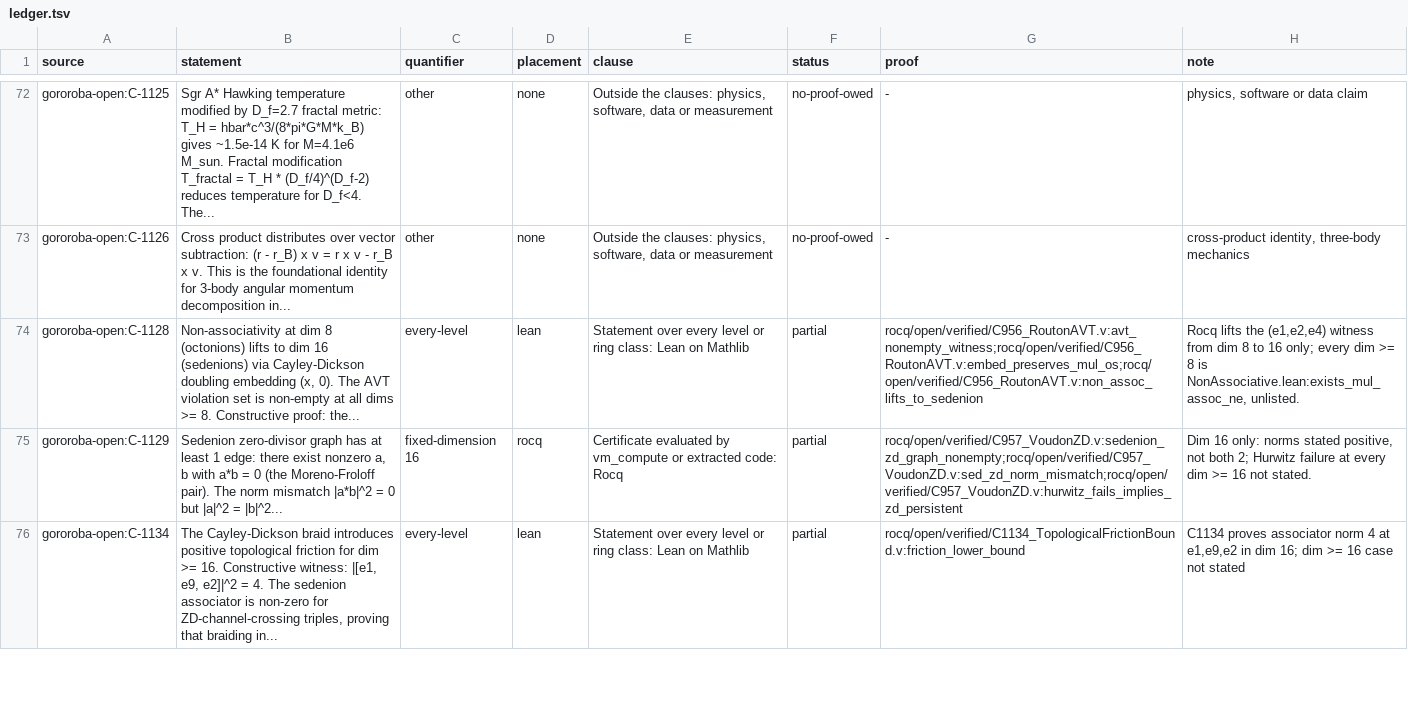
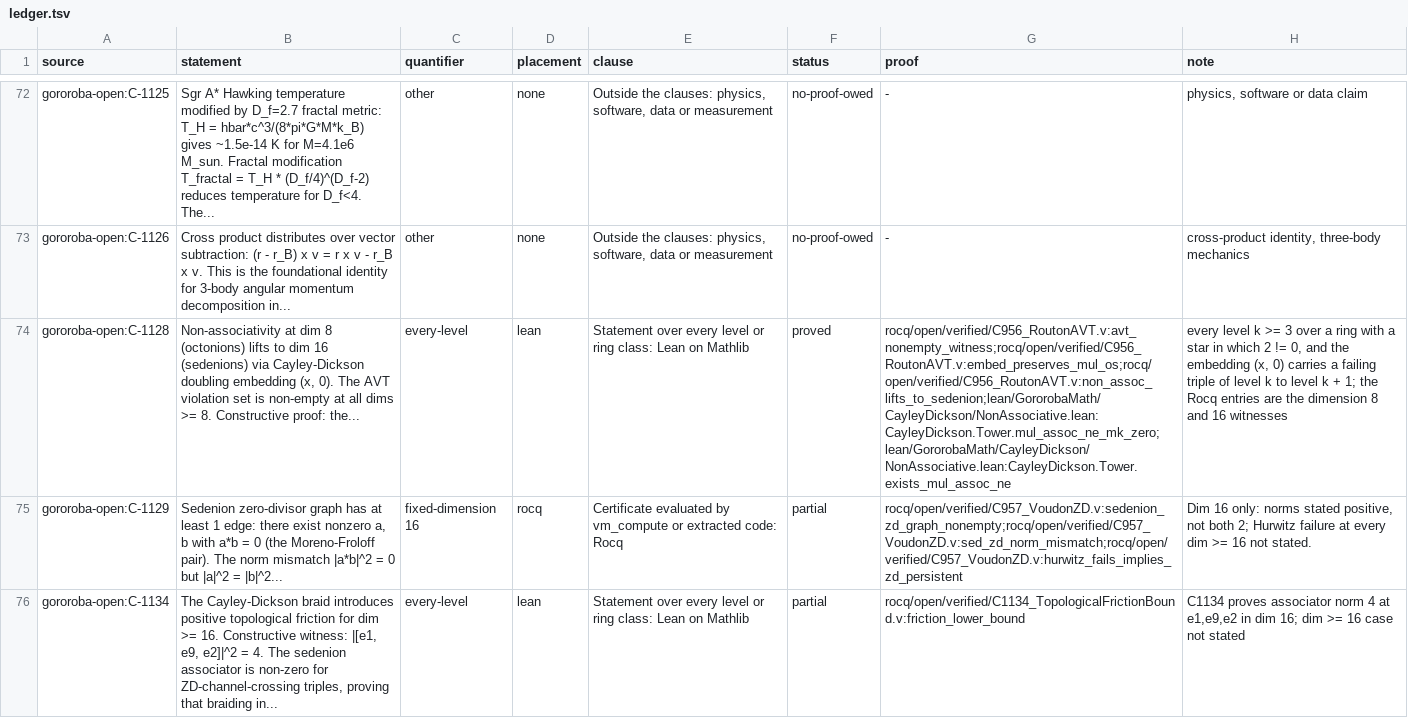
Before and after one commit to Oichkatzelesfrettschen/gororoba-math, a TSV file: ci/claims/ledger.tsv, drawn as a sheet; only a part is shown, gaps mark what is left out; the diff covers the shown part only; the diff names each change by its address in the sheet, - before the commit and + after, or states it on an @@ line.

Commit message:
claims: read the tower theorems of the Lean library against owed and partial rows
Fourteen rows gain Lean proof entries: flexibility, associator reversal, trace-form adjoint, zero divisors at every level, non-associativity lift and the two-term nullity recursion.

```diff
--- a/ci/claims/ledger.tsv
+++ b/ci/claims/ledger.tsv
-F74 (status): partial
+F74 (status): proved
-G74 (proof): rocq/open/verified/C956_RoutonAVT.v:avt_nonempty_witness;rocq/open/verified/C956_RoutonAVT.v:embed_preserves_mul_os;rocq/open/verified/C956_RoutonAVT.v:non_assoc_lifts_to_sedenion
+G74 (proof): rocq/open/verified/C956_RoutonAVT.v:avt_nonempty_witness;rocq/open/verified/C956_RoutonAVT.v:embed_preserves_mul_os;rocq/open/verified/C956_RoutonAVT.v:non_assoc_lifts_to_sedenion;lean/GororobaMath/CayleyDickson/NonAssociative.lean:CayleyDickson.Tower.mul_assoc_ne_mk_zero;lean/GororobaMath/CayleyDickson/NonAssociative.lean:CayleyDickson.Tower.exists_mul_assoc_ne
-H74 (note): Rocq lifts the (e1,e2,e4) witness from dim 8 to 16 only; every dim >= 8 is NonAssociative.lean:exists_mul_assoc_ne, unlisted.
+H74 (note): every level k >= 3 over a ring with a star in which 2 != 0, and the embedding (x, 0) carries a failing triple of level k to level k + 1; the Rocq entries are the dimension 8 and 16 witnesses
```
Also changed, not shown: 50 edited cells elsewhere in this file, 1 other file.
